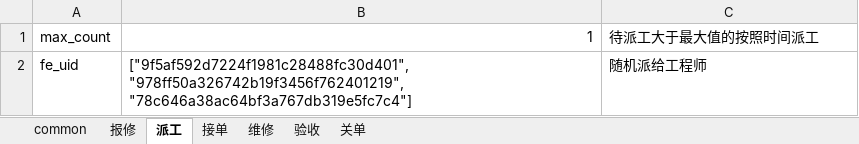
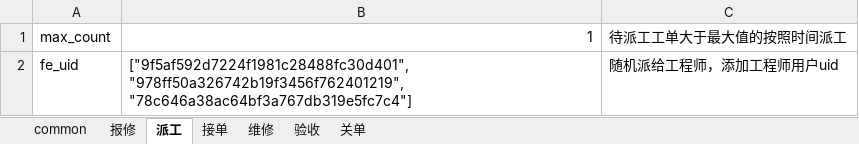
Before and after one commit to masogit/hc-apm-web, an Excel workbook: src/src/main/resources/report/workOrderScript.xlsx, sheet 派工, drawn as a sheet; values as stored, in another font and other column widths than the file's, no borders; the diff names each change by its address in the sheet, - before the commit and + after, or states it on an @@ line.

```diff
--- a/src/src/main/resources/report/workOrderScript.xlsx (sheet 派工)
+++ b/src/src/main/resources/report/workOrderScript.xlsx (sheet 派工)
-C1: 待派工大于最大值的按照时间派工
+C1: 待派工工单大于最大值的按照时间派工
-C2: 随机派给工程师
+C2: 随机派给工程师，添加工程师用户uid
```
Also changed, not shown: sheet 报修, sheet 关单, sheet 验收, sheet 维修, 1 other file.
